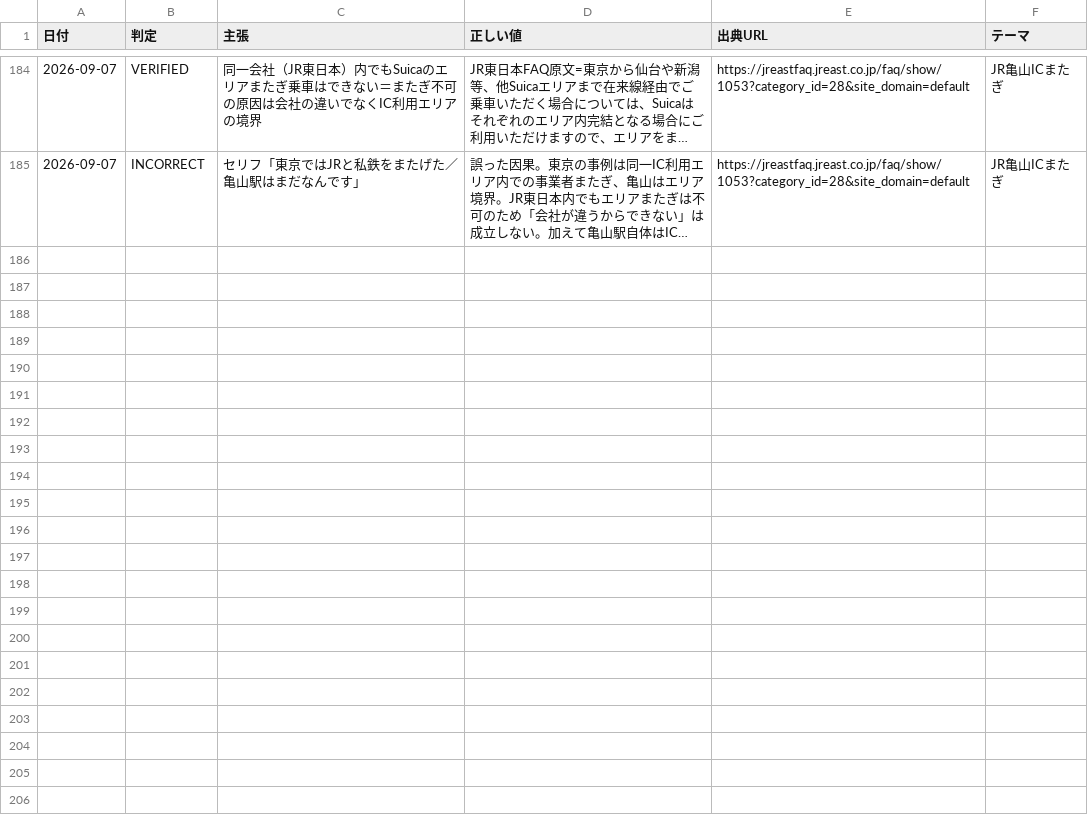
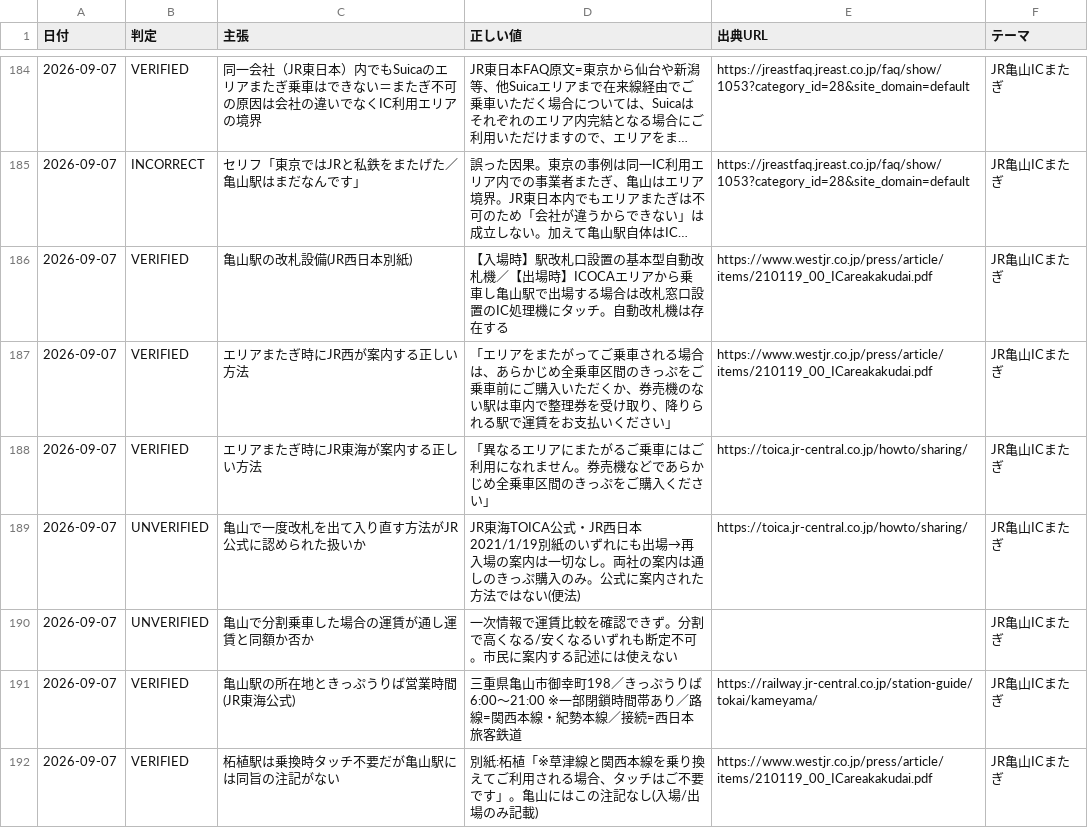
Before and after one commit to thiguchi125-debug/claude-config, a TSV file: backup/agents/knowledge/fact_ledger/verified_facts.tsv, drawn as a sheet; only a part is shown, gaps mark what is left out; long unchanged cells end in …; the diff names each change by its address in the sheet, - before the commit and + after, or states it on an @@ line.

```diff
--- a/backup/agents/knowledge/fact_ledger/verified_facts.tsv
+++ b/backup/agents/knowledge/fact_ledger/verified_facts.tsv
+row 186: 2026-09-07 | VERIFIED | 亀山駅の改札設備(JR西日本別紙) | 【入場時】駅改札口設置の基本型自動改札機／【出場時】ICOCAエリアから乗車し亀山駅で出場する場合は改札窓口設置のIC処理機にタッチ。自動改札機は存在する | https://www.westjr.co.jp/press/article/items/210119_00_ICareakakudai.pdf | JR亀山ICまたぎ
+row 187: 2026-09-07 | VERIFIED | エリアまたぎ時にJR西が案内する正しい方法 | 「エリアをまたがってご乗車される場合は、あらかじめ全乗車区間のきっぷをご乗車前にご購入いただくか、券売機のない駅は車内で整理券を受け取り、降りられる駅で運賃をお支払いください」 | https://www.westjr.co.jp/press/article/items/210119_00_ICareakakudai.pdf | JR亀山ICまたぎ
+row 188: 2026-09-07 | VERIFIED | エリアまたぎ時にJR東海が案内する正しい方法 | 「異なるエリアにまたがるご乗車にはご利用になれません。券売機などであらかじめ全乗車区間のきっぷをご購入ください」 | https://toica.jr-central.co.jp/howto/sharing/ | JR亀山ICまたぎ
+row 189: 2026-09-07 | UNVERIFIED | 亀山で一度改札を出て入り直す方法がJR公式に認められた扱いか | JR東海TOICA公式・JR西日本2021/1/19別紙のいずれにも出場→再入場の案内は一切なし。両社の案内は通しのきっぷ購入のみ。公式に案内された方法ではない(便法) | https://toica.jr-central.co.jp/howto/sharing/ | JR亀山ICまたぎ
+row 190: 2026-09-07 | UNVERIFIED | 亀山で分割乗車した場合の運賃が通し運賃と同額か否か | 一次情報で運賃比較を確認できず。分割で高くなる/安くなるいずれも断定不可。市民に案内する記述には使えない |  | JR亀山ICまたぎ
+row 191: 2026-09-07 | VERIFIED | 亀山駅の所在地ときっぷうりば営業時間(JR東海公式) | 三重県亀山市御幸町198／きっぷうりば6:00〜21:00 ※一部閉鎖時間帯あり／路線=関西本線・紀勢本線／接続=西日本旅客鉄道 | https://railway.jr-central.co.jp/station-guide/tokai/kameyama/ | JR亀山ICまたぎ
+row 192: 2026-09-07 | VERIFIED | 柘植駅は乗換時タッチ不要だが亀山駅には同旨の注記がない | 別紙:柘植「※草津線と関西本線を乗り換えてご利用される場合、タッチはご不要です」。亀山にはこの注記なし(入場/出場のみ記載) | https://www.westjr.co.jp/press/article/items/210119_00_ICareakakudai.pdf | JR亀山ICまたぎ
```
Also changed, not shown: 1 other file.
